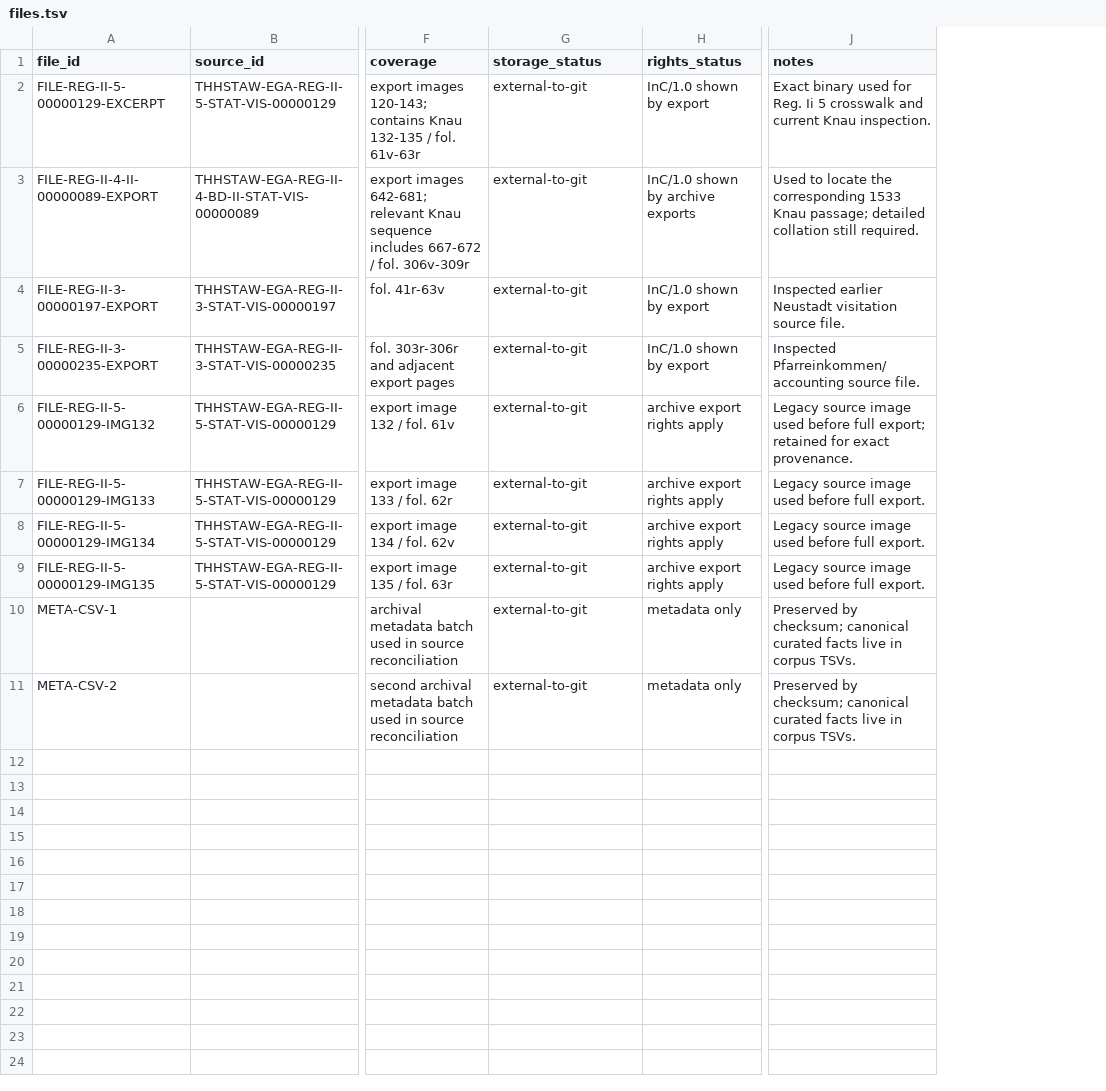
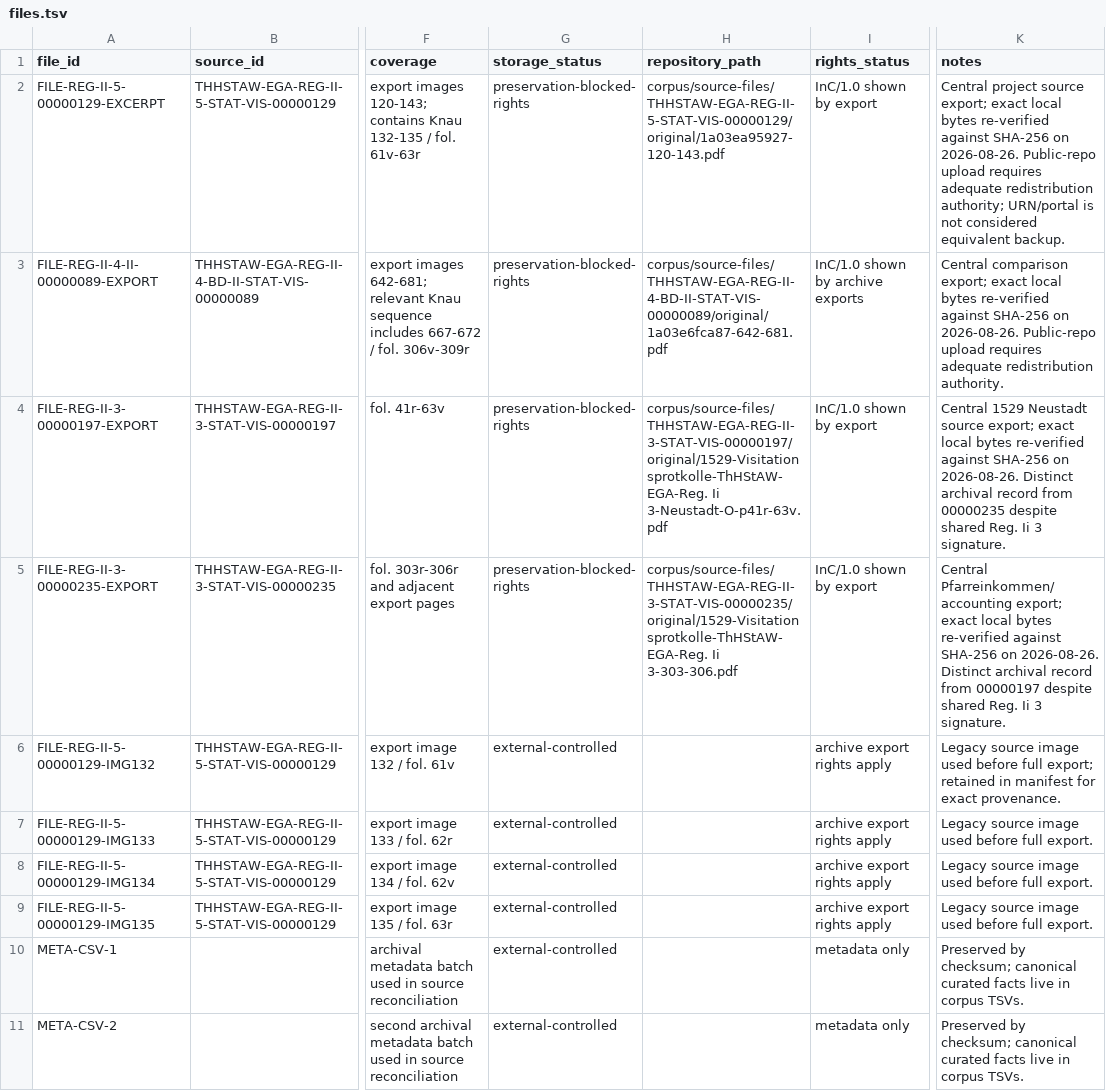
Before and after one commit to esany/paleo-type, a TSV file: corpus/files.tsv, drawn as a sheet; only a part is shown, gaps mark what is left out; addresses are those after the commit; the diff names each change by its address in the sheet, - before the commit and + after, or states it on an @@ line.

Commit message:
Track repository preservation target for source exports

```diff
--- a/corpus/files.tsv
+++ b/corpus/files.tsv
+column H (repository_path), rows 2-5: corpus/source-files/THHSTAW-EGA-REG-II-5-STAT-VIS-00000129/original/1a03ea95927-120-143.pdf | corpus/source-files/THHSTAW-EGA-REG-II-4-BD-II-STAT-VIS-00000089/original/1a03e6fca87-642-681.pdf | corpus/source-files/THHSTAW-EGA-REG-II-3-STAT-VIS-00000197/original/1529-Visitationsprotkolle-ThHStAW-EGA-Reg. Ii 3-Neustadt-O-p41r-63v.pdf | corpus/source-files/THHSTAW-EGA-REG-II-3-STAT-VIS-00000235/original/1529-Visitationsprotkolle-ThHStAW-EGA-Reg. Ii 3-303-306.pdf
-G2:G5 (storage_status): external-to-git
+G2:G5 (storage_status): preservation-blocked-rights
-K2 (notes): Exact binary used for Reg. Ii 5 crosswalk and current Knau inspection.
+K2 (notes): Central project source export; exact local bytes re-verified against SHA-256 on 2026-08-26. Public-repo upload requires adequate redistribution authority; URN/portal is not considered equivalent backup.
-K3 (notes): Used to locate the corresponding 1533 Knau passage; detailed collation still required.
+K3 (notes): Central comparison export; exact local bytes re-verified against SHA-256 on 2026-08-26. Public-repo upload requires adequate redistribution authority.
-K4 (notes): Inspected earlier Neustadt visitation source file.
+K4 (notes): Central 1529 Neustadt source export; exact local bytes re-verified against SHA-256 on 2026-08-26. Distinct archival record from 00000235 despite shared Reg. Ii 3 signature.
-K5 (notes): Inspected Pfarreinkommen/accounting source file.
+K5 (notes): Central Pfarreinkommen/accounting export; exact local bytes re-verified against SHA-256 on 2026-08-26. Distinct archival record from 00000197 despite shared Reg. Ii 3 signature.
-G6:G11 (storage_status): external-to-git
+G6:G11 (storage_status): external-controlled
-K6 (notes): …export; retained for exact…
+K6 (notes): …export; retained in manifest for exact…
```
